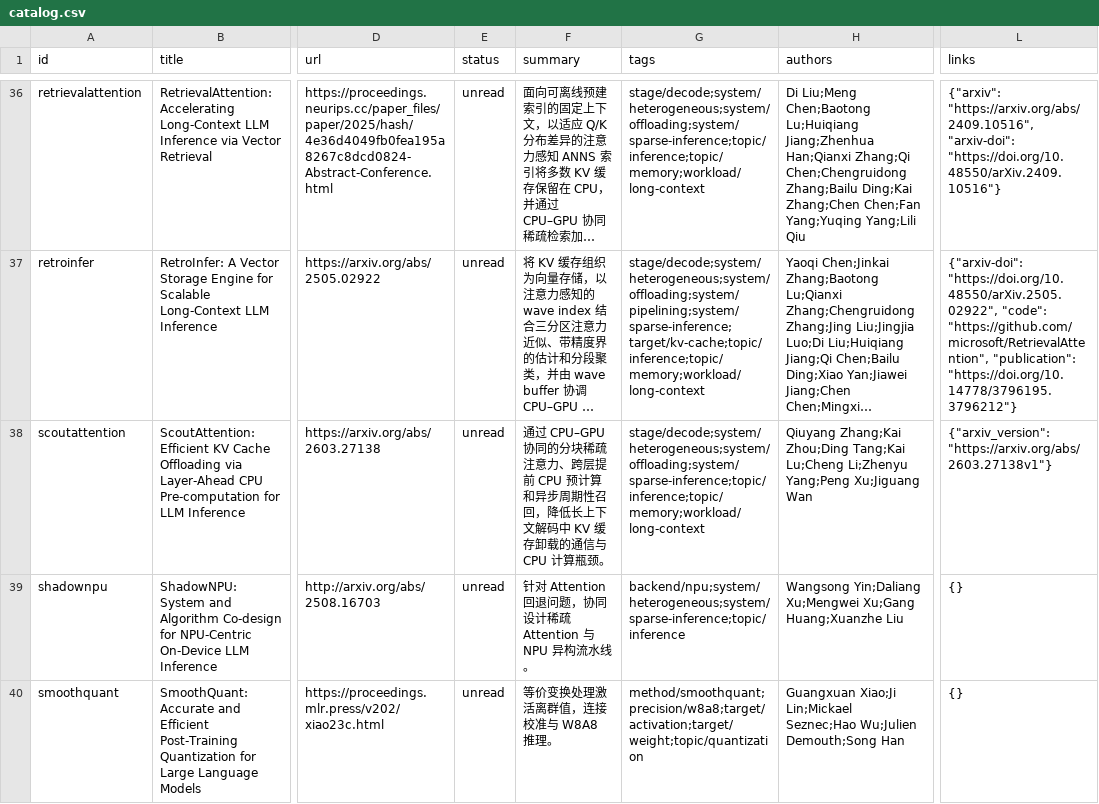
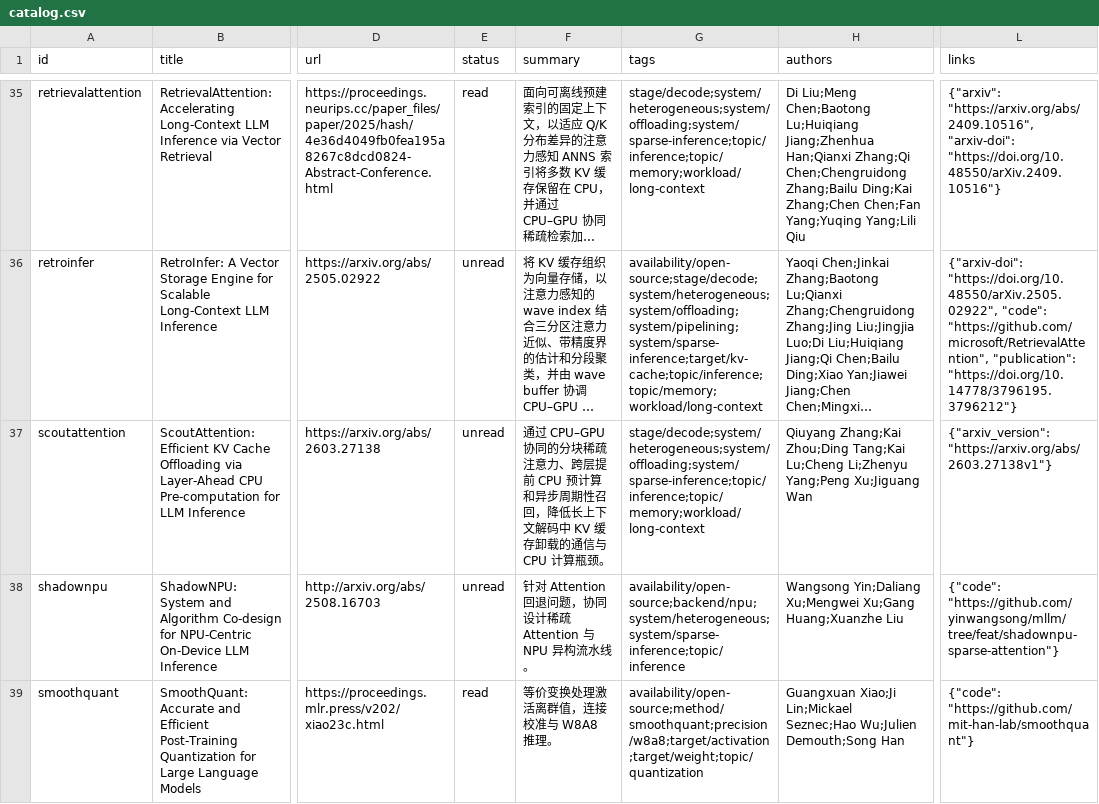
Before and after one commit to iicesprite/awesome-on-device-LLM, a CSV file: catalog.csv, drawn as a sheet; only a part is shown, gaps mark what is left out; long unchanged cells end in …; addresses are those after the commit; the diff covers the shown part only; the diff names each change by its address in the sheet, - before the commit and + after, or states it on an @@ line.

```diff
--- a/catalog.csv
+++ b/catalog.csv
-E35 (status): unread
+E35 (status): read
-G36 (tags): stage/decode;system/heterogeneous;system/offloading;system/pipelining;system/sparse-inference;target/kv-cache;topic/inference;topic/memory;workload/long-context
+G36 (tags): availability/open-source;stage/decode;system/heterogeneous;system/offloading;system/pipelining;system/sparse-inference;target/kv-cache;topic/inference;topic/memory;workload/long-context
-G38 (tags): backend/npu;system/heterogeneous;system/sparse-inference;topic/inference
+G38 (tags): availability/open-source;backend/npu;system/heterogeneous;system/sparse-inference;topic/inference
-L38 (links): {}
+L38 (links): {"code": "https://github.com/yinwangsong/mllm/tree/feat/shadownpu-sparse-attention"}
-E39 (status): unread
+E39 (status): read
-G39 (tags): method/smoothquant;precision/w8a8;target/activation;target/weight;topic/quantization
+G39 (tags): availability/open-source;method/smoothquant;precision/w8a8;target/activation;target/weight;topic/quantization
-L39 (links): {}
+L39 (links): {"code": "https://github.com/mit-han-lab/smoothquant"}
```
Also changed, not shown: 1 removed row and 50 edited cells elsewhere in this file, 47 other files.
